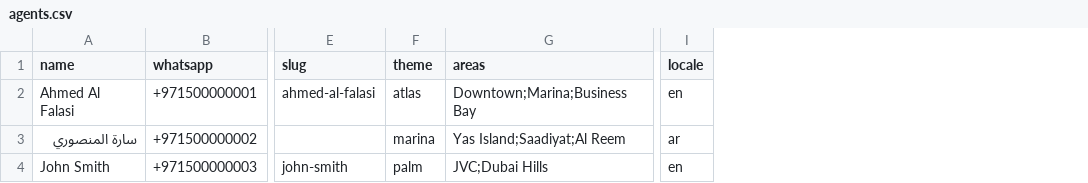
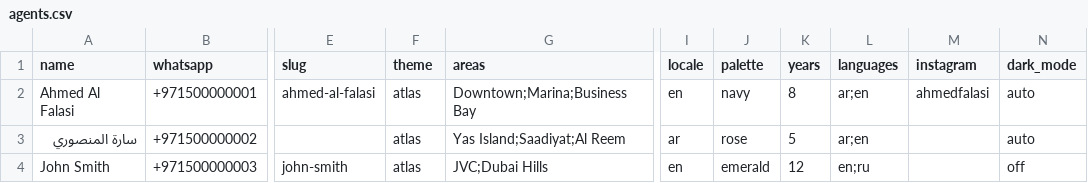
Before and after one commit to hishamazmy2015/paperclips, a CSV file: agentsites/samples/agents.csv, drawn as a sheet; only a part is shown, gaps mark what is left out; the diff names each change by its address in the sheet, - before the commit and + after, or states it on an @@ line.

```diff
--- a/agentsites/samples/agents.csv
+++ b/agentsites/samples/agents.csv
+column J (palette), rows 2-4: navy | rose | emerald
+column K (years), rows 2-4: 8 | 5 | 12
+column L (languages), rows 2-4: ar;en | ar;en | en;ru
+column M (instagram), row 2: ahmedfalasi
+column N (dark_mode), rows 2-4: auto | auto | off
-F3 (theme): marina
+F3 (theme): atlas
-F4 (theme): palm
+F4 (theme): atlas
```
Also changed, not shown: 30 other files.
